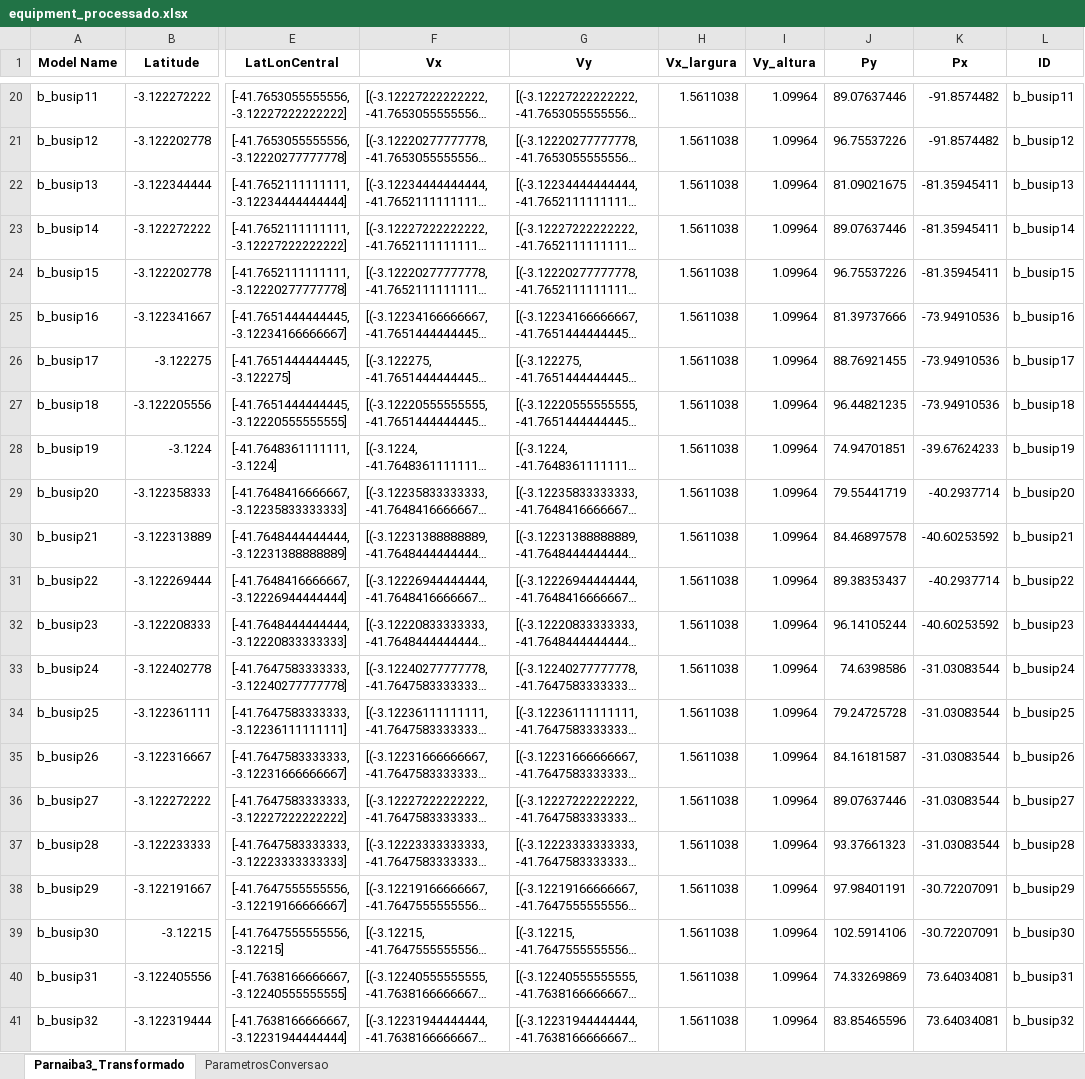
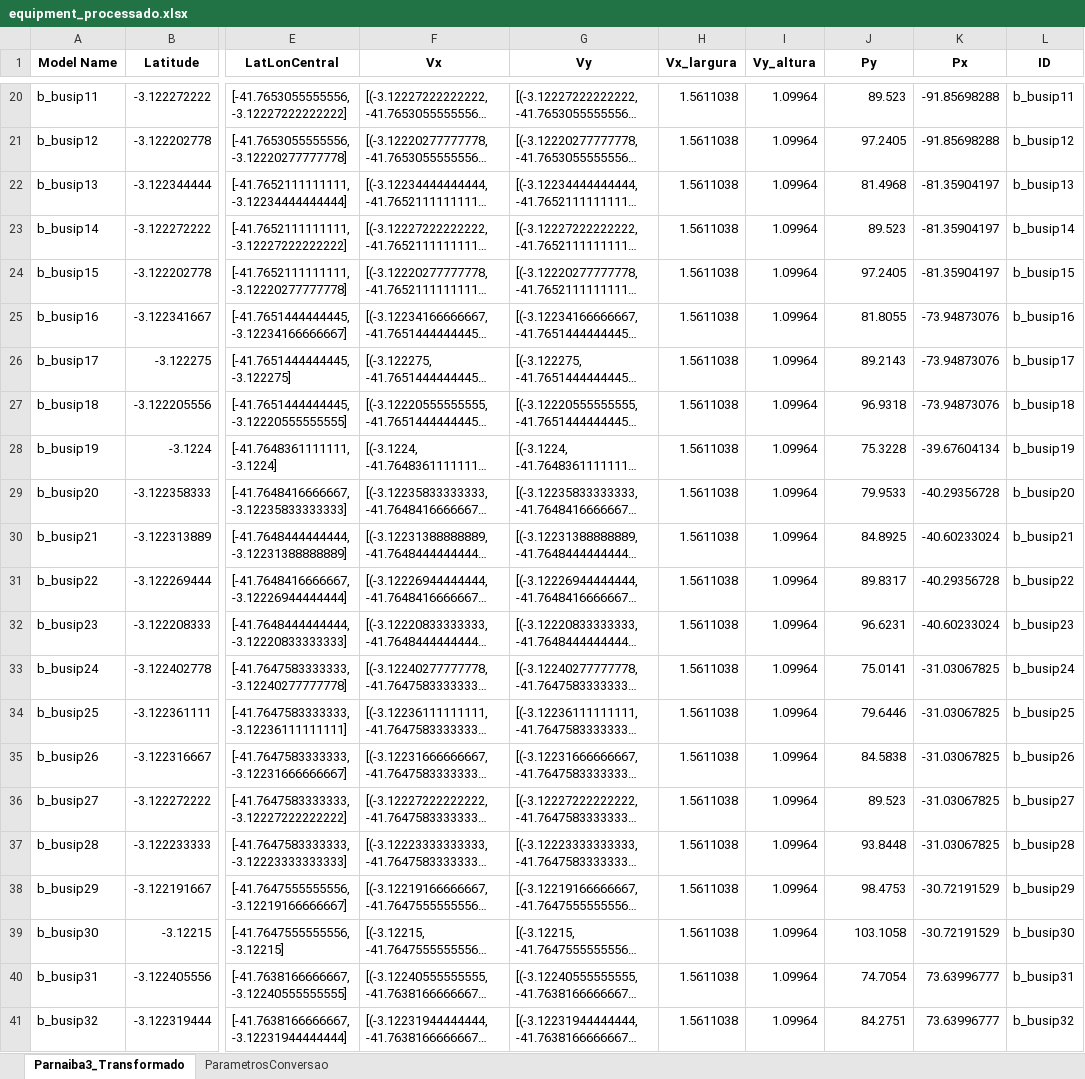
Before and after one commit to lmhonorio/RoverModel, an Excel workbook: planilhas/equipment_processado.xlsx, sheet Parnaiba3_Transformado, drawn as a sheet; only a part is shown, gaps mark what is left out; long unchanged cells end in …; values as stored, in another font and other column widths than the file's, no borders; the diff covers the shown part only; the diff names each change by its address in the sheet, - before the commit and + after, or states it on an @@ line.

```diff
--- a/planilhas/equipment_processado.xlsx (sheet Parnaiba3_Transformado)
+++ b/planilhas/equipment_processado.xlsx (sheet Parnaiba3_Transformado)
-J20 (Py): 89.07637446
+J20 (Py): 89.523
-K20:K21 (Px): -91.8574482
+K20:K21 (Px): -91.85698288
-J21 (Py): 96.75537226
+J21 (Py): 97.2405
-J22 (Py): 81.09021675
+J22 (Py): 81.4968
-K22:K24 (Px): -81.35945411
+K22:K24 (Px): -81.35904197
-J23 (Py): 89.07637446
+J23 (Py): 89.523
-J24 (Py): 96.75537226
+J24 (Py): 97.2405
-J25 (Py): 81.39737666
+J25 (Py): 81.8055
-K25:K27 (Px): -73.94910536
+K25:K27 (Px): -73.94873076
-J26 (Py): 88.76921455
+J26 (Py): 89.2143
-J27 (Py): 96.44821235
+J27 (Py): 96.9318
-J28 (Py): 74.94701851
+J28 (Py): 75.3228
-K28 (Px): -39.67624233
+K28 (Px): -39.67604134
-J29 (Py): 79.55441719
+J29 (Py): 79.9533
-K29 (Px): -40.2937714
+K29 (Px): -40.29356728
-J30 (Py): 84.46897578
+J30 (Py): 84.8925
-K30 (Px): -40.60253592
+K30 (Px): -40.60233024
-J31 (Py): 89.38353437
+J31 (Py): 89.8317
-K31 (Px): -40.2937714
+K31 (Px): -40.29356728
-J32 (Py): 96.14105244
+J32 (Py): 96.6231
-K32 (Px): -40.60253592
+K32 (Px): -40.60233024
-J33 (Py): 74.6398586
+J33 (Py): 75.0141
-K33:K37 (Px): -31.03083544
+K33:K37 (Px): -31.03067825
-J34 (Py): 79.24725728
+J34 (Py): 79.6446
-J35 (Py): 84.16181587
+J35 (Py): 84.5838
-J36 (Py): 89.07637446
+J36 (Py): 89.523
-J37 (Py): 93.37661323
+J37 (Py): 93.8448
-J38 (Py): 97.98401191
+J38 (Py): 98.4753
-K38:K39 (Px): -30.72207091
+K38:K39 (Px): -30.72191529
-J39 (Py): 102.5914106
+J39 (Py): 103.1058
-J40 (Py): 74.33269869
+J40 (Py): 74.7054
-K40:K41 (Px): 73.64034081
+K40:K41 (Px): 73.63996777
-J41 (Py): 83.85465596
+J41 (Py): 84.2751
```
Also changed, not shown: 1434 edited cells elsewhere in this sheet, planilhas/equipment.xlsx, 4 other files.
